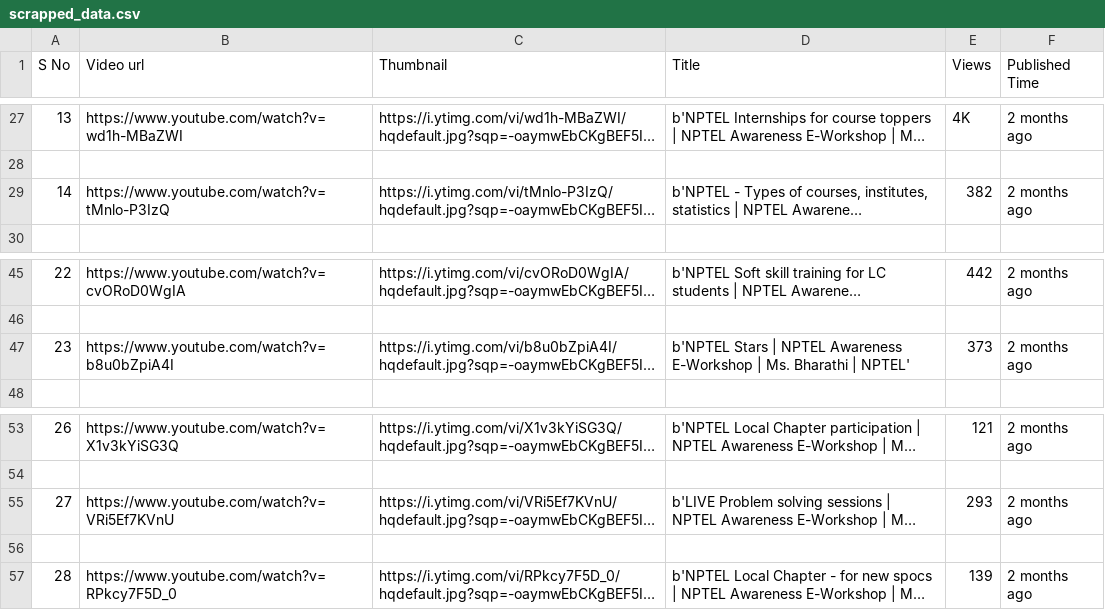
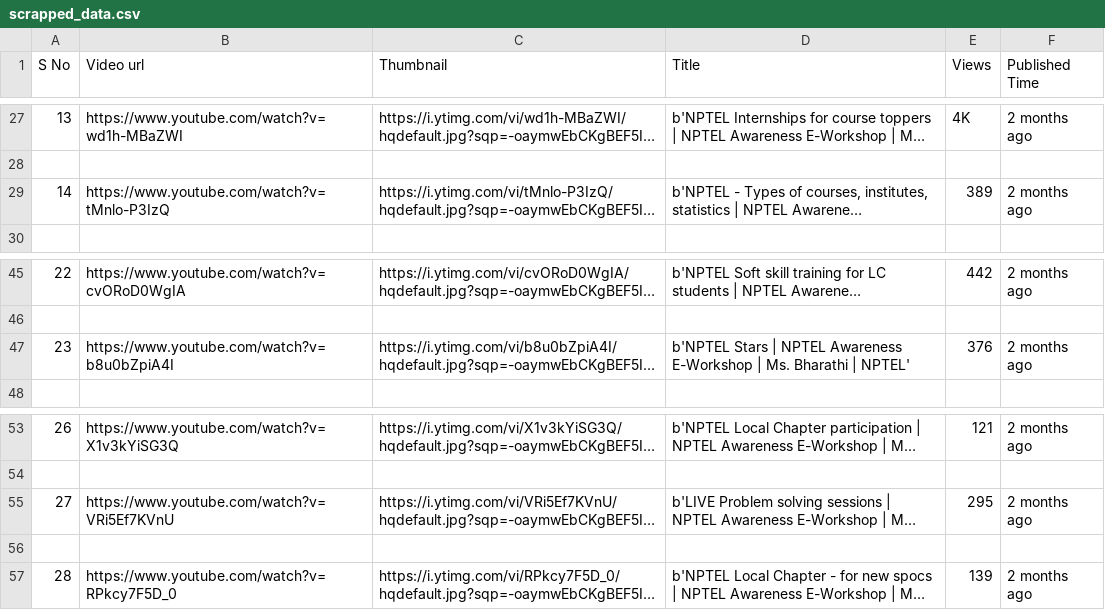
Before and after one commit to Sufiyan999/YOUTUBE-IMAGE-SCRAPPER-PROJECT, a CSV file: scrapped_data.csv, drawn as a sheet; only a part is shown, gaps mark what is left out; long unchanged cells end in …; the diff covers the shown part only; the diff names each change by its address in the sheet, - before the commit and + after, or states it on an @@ line.

```diff
--- a/scrapped_data.csv
+++ b/scrapped_data.csv
-E29 (Views): 382
+E29 (Views): 389
-E47 (Views): 373
+E47 (Views): 376
-E55 (Views): 293
+E55 (Views): 295
```
Also changed, not shown: 9 edited cells elsewhere in this file, 6 other files.
